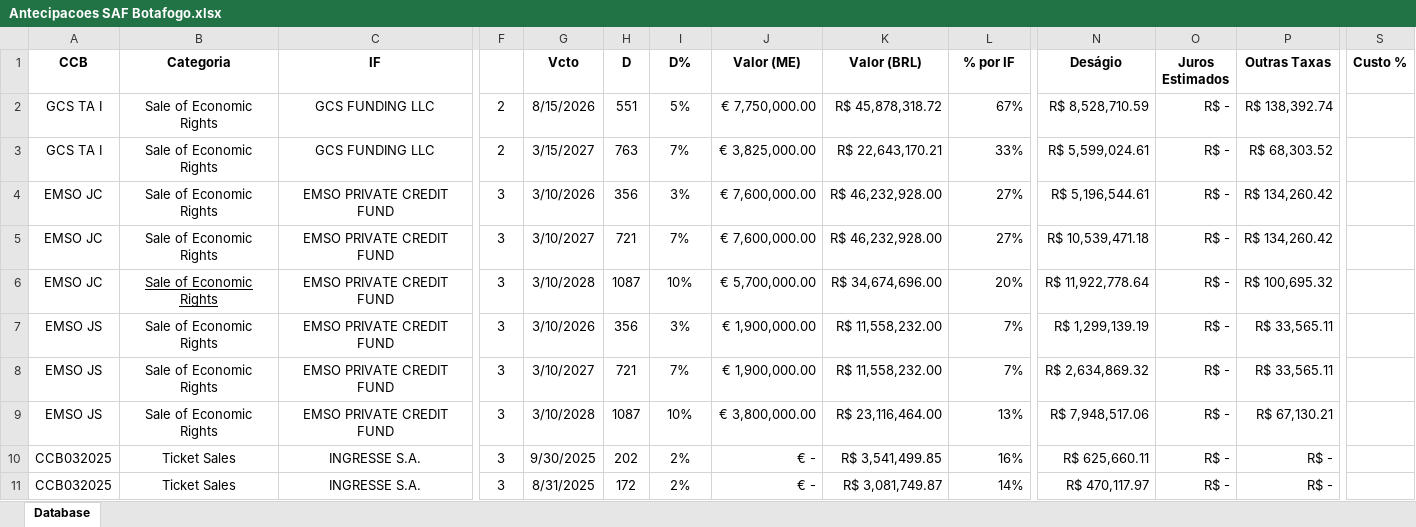
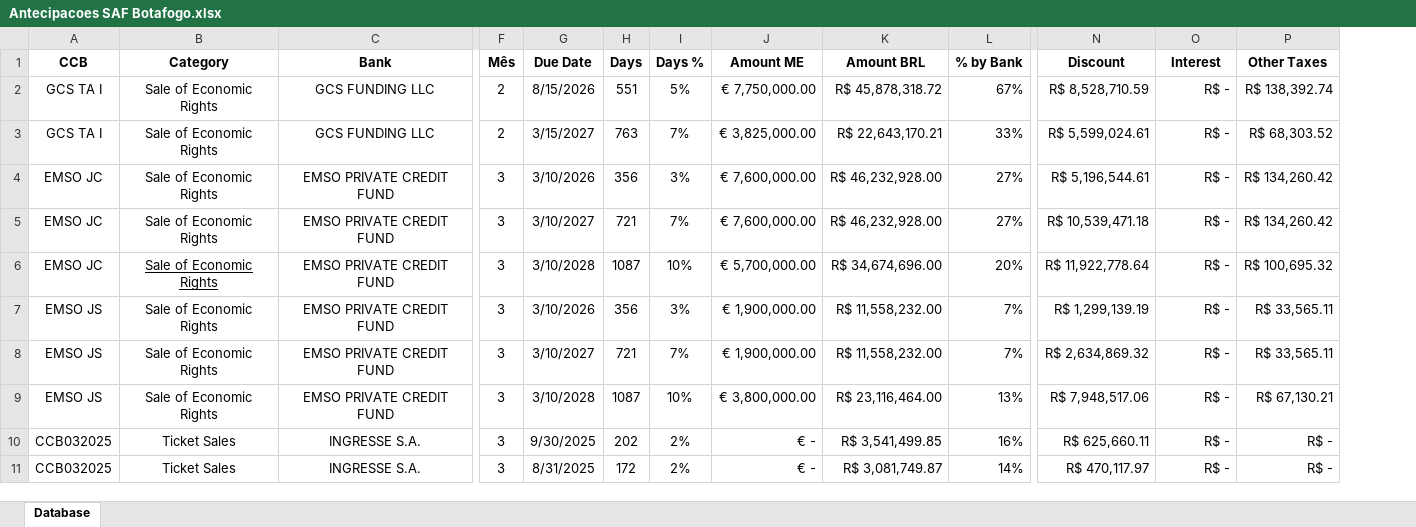
Before and after one commit to thiaguiimh/dashboard-antecipacoes-safbotafogo, an Excel workbook: Antecipacoes SAF Botafogo.xlsx, sheet Database, drawn as a sheet; only a part is shown, gaps mark what is left out; values as stored, in another font and other column widths than the file's, no borders; the diff covers the shown part only; the diff names each change by its address in the sheet, - before the commit and + after, or states it on an @@ line.

Commit message:
Add files via upload

```diff
--- a/Antecipacoes SAF Botafogo.xlsx (sheet Database)
+++ b/Antecipacoes SAF Botafogo.xlsx (sheet Database)
-column S (Custo %), empty
-B1: Categoria
+B1: Category
-C1: IF
+C1: Bank
-F1: (empty)
+F1: Mês
-G1: Vcto
+G1: Due Date
-H1: D
+H1: Days
-I1: D%
+I1: Days %
-J1: Valor (ME)
+J1: Amount ME
-K1: Valor (BRL)
+K1: Amount BRL
-L1: % por IF
+L1: % by Bank
-N1: Deságio
+N1: Discount
-O1: Juros Estimados
+O1: Interest
-P1: Outras Taxas
+P1: Other Taxes
```
Also changed, not shown: 5 edited cells elsewhere in this sheet, formulas that keep their value.
